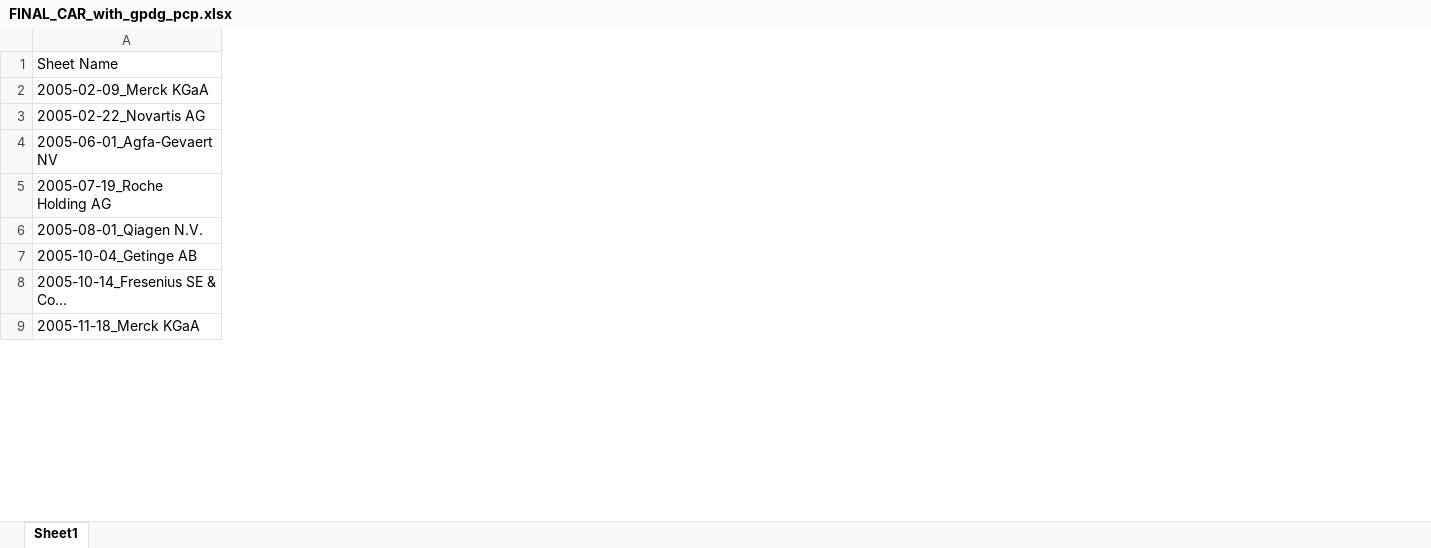
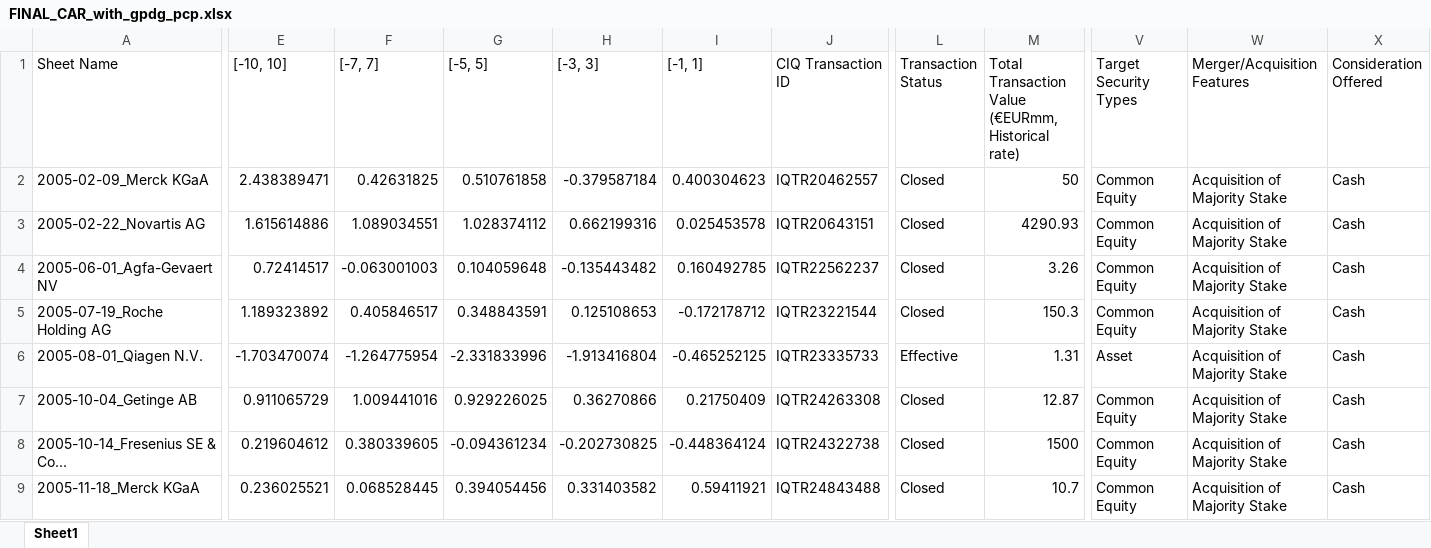
Before and after one commit to jour23ab/MA, an Excel workbook: data/final/FINAL_CAR_with_gpdg_pcp.xlsx, sheet Sheet1, drawn as a sheet; only a part is shown, gaps mark what is left out; values as stored, in another font and other column widths than the file's, no cell formats; the diff covers the shown part only; the diff names each change by its address in the sheet, - before the commit and + after, or states it on an @@ line.

```diff
--- a/data/final/FINAL_CAR_with_gpdg_pcp.xlsx (sheet Sheet1)
+++ b/data/final/FINAL_CAR_with_gpdg_pcp.xlsx (sheet Sheet1)
@@ column E ([-10, 10]) unhidden, rows 2-9: 2.438389471 | 1.615614886 | 0.72414517 | 1.189323892 | -1.703470074 | 0.911065729 | 0.219604612 | 0.236025521 @@
@@ column F ([-7, 7]) unhidden, rows 2-9: 0.42631825 | 1.089034551 | -0.063001003 | 0.405846517 | -1.264775954 | 1.009441016 | 0.380339605 | 0.068528445 @@
@@ column G ([-5, 5]) unhidden, rows 2-9: 0.510761858 | 1.028374112 | 0.104059648 | 0.348843591 | -2.331833996 | 0.929226025 | -0.094361234 | 0.394054456 @@
@@ column H ([-3, 3]) unhidden, rows 2-9: -0.379587184 | 0.662199316 | -0.135443482 | 0.125108653 | -1.913416804 | 0.36270866 | -0.202730825 | 0.331403582 @@
@@ column I ([-1, 1]) unhidden, rows 2-9: 0.400304623 | 0.025453578 | 0.160492785 | -0.172178712 | -0.465252125 | 0.21750409 | -0.448364124 | 0.59411921 @@
@@ column J (CIQ Transaction ID) unhidden, rows 2-9: IQTR20462557 | IQTR20643151 | IQTR22562237 | IQTR23221544 | IQTR23335733 | IQTR24263308 | IQTR24322738 | IQTR24843488 @@
@@ column L (Transaction Status) unhidden, rows 2-9: Closed | Closed | Closed | Closed | Effective | Closed | Closed | Closed @@
@@ column M unhidden, rows 1-9: Total Transaction Value (€EURmm, Historical rate) | 50 | 4290.93 | 3.26 | 150.3 | 1.31 | 12.87 | 1500 | 10.7 @@
@@ column V (Target Security Types) unhidden, rows 2-9: Common Equity | Common Equity | Common Equity | Common Equity | Asset | Common Equity | Common Equity | Common Equity @@
@@ column W (Merger/Acquisition Features) unhidden, rows 2-9: all Acquisition of Majority Stake @@
@@ column X (Consideration Offered) unhidden, rows 2-9: all Cash @@
```
Also changed, not shown: 15 added columns and 16 edited cells elsewhere in this sheet, cell formats, 8 other files.
